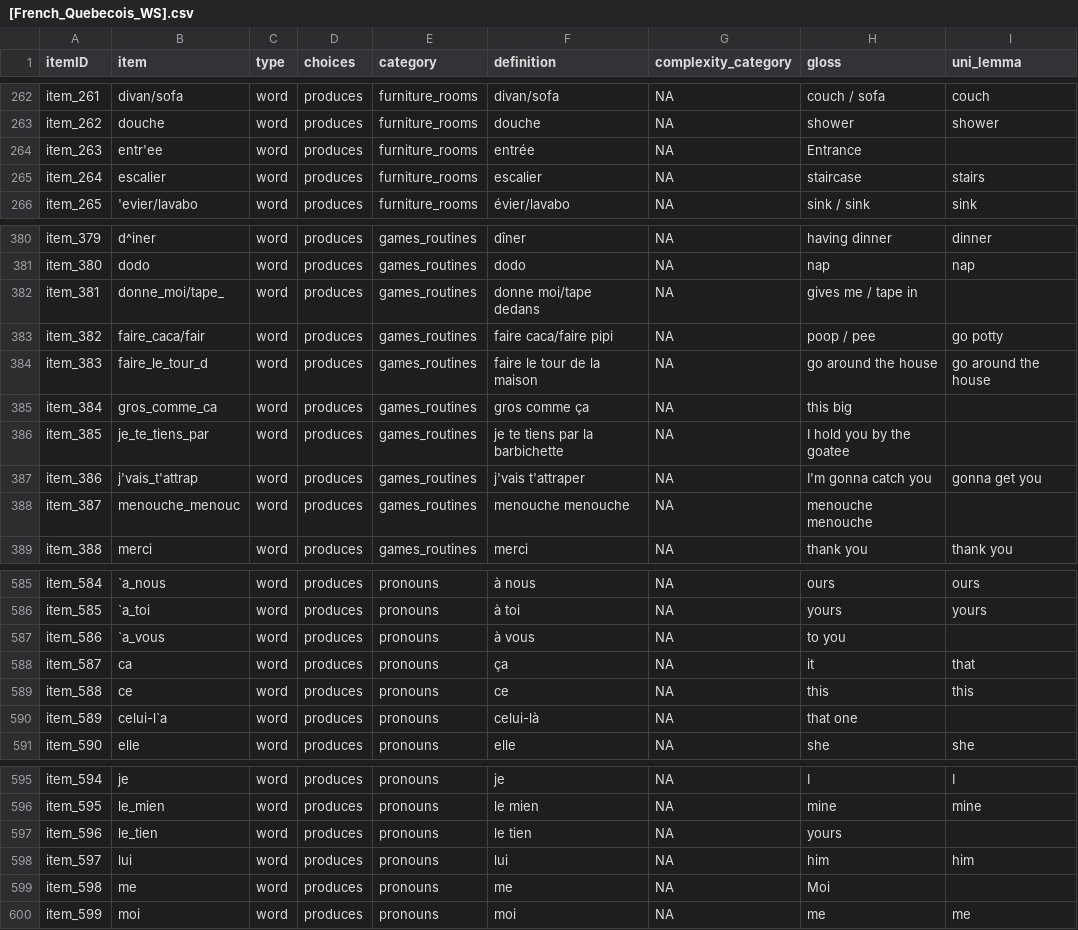
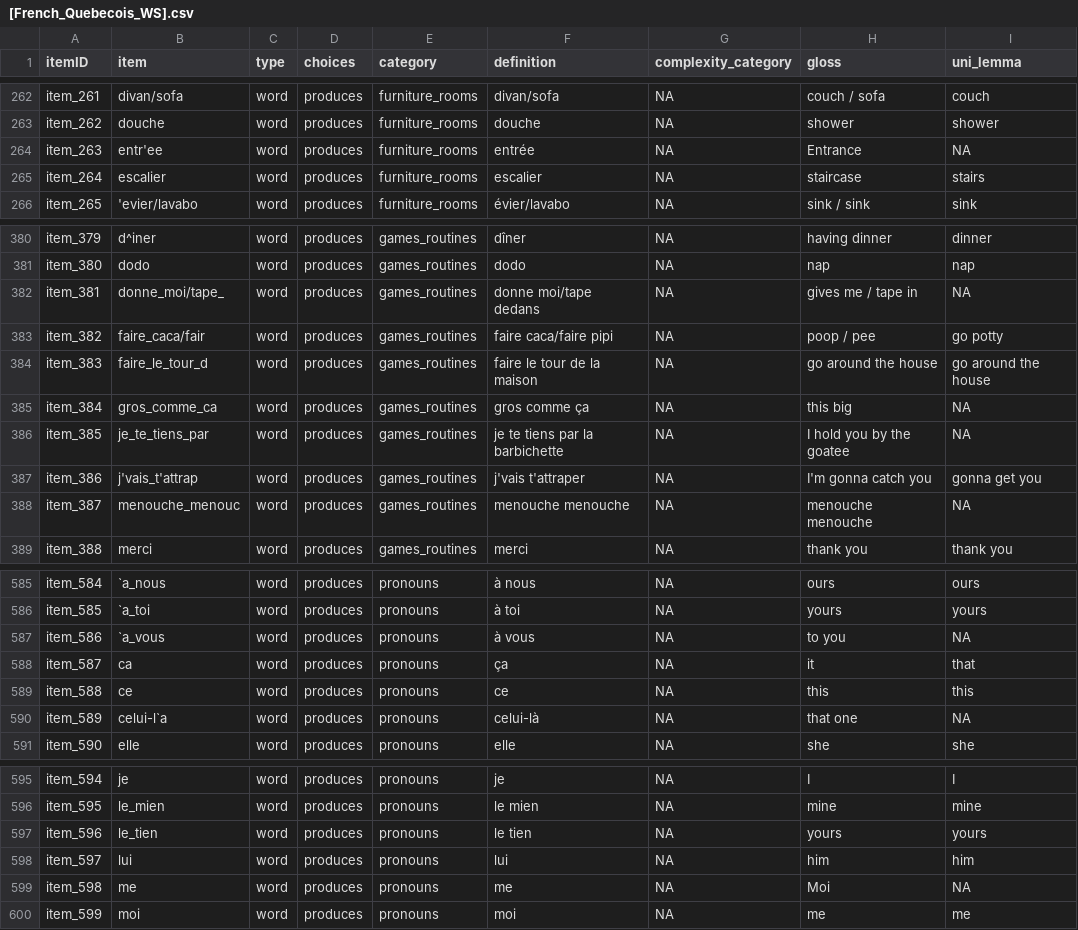
Before and after one commit to langcog/update_unilemmas, a CSV file: final_instruments/[French_Quebecois_WS].csv, drawn as a sheet; only a part is shown, gaps mark what is left out; the diff covers the shown part only.

```diff
--- a/final_instruments/[French_Quebecois_WS].csv
+++ b/final_instruments/[French_Quebecois_WS].csv
@@ -263,3 +263,3 @@ item_261,divan/sofa,word,produces,furniture_rooms,divan/sofa,NA,couch / sofa,cou
 item_262,douche,word,produces,furniture_rooms,douche,NA,shower,shower
-item_263,entr'ee,word,produces,furniture_rooms,entrée,NA,Entrance,
+item_263,entr'ee,word,produces,furniture_rooms,entrée,NA,Entrance,NA
 item_264,escalier,word,produces,furniture_rooms,escalier,NA,staircase,stairs
@@ -381,9 +381,9 @@ item_379,d^iner,word,produces,games_routines,dîner,NA,having dinner,dinner
 item_380,dodo,word,produces,games_routines,dodo,NA,nap,nap
-item_381,donne_moi/tape_,word,produces,games_routines,donne moi/tape dedans,NA,gives me / tape in,
+item_381,donne_moi/tape_,word,produces,games_routines,donne moi/tape dedans,NA,gives me / tape in,NA
 item_382,faire_caca/fair,word,produces,games_routines,faire caca/faire pipi,NA,poop / pee,go potty
 item_383,faire_le_tour_d,word,produces,games_routines,faire le tour de la maison,NA,go around the house,go around the house
-item_384,gros_comme_ca,word,produces,games_routines,gros comme ça,NA,this big,
-item_385,je_te_tiens_par,word,produces,games_routines,je te tiens par la barbichette,NA,I hold you by the goatee,
+item_384,gros_comme_ca,word,produces,games_routines,gros comme ça,NA,this big,NA
+item_385,je_te_tiens_par,word,produces,games_routines,je te tiens par la barbichette,NA,I hold you by the goatee,NA
 item_386,j'vais_t'attrap,word,produces,games_routines,j'vais t'attraper,NA,I'm gonna catch you,gonna get you
-item_387,menouche_menouc,word,produces,games_routines,menouche menouche,NA,menouche menouche,
+item_387,menouche_menouc,word,produces,games_routines,menouche menouche,NA,menouche menouche,NA
 item_388,merci,word,produces,games_routines,merci,NA,thank you,thank you
@@ -586,6 +586,6 @@ item_584,`a_nous,word,produces,pronouns,à nous,NA,ours,ours
 item_585,`a_toi,word,produces,pronouns,à toi,NA,yours,yours
-item_586,`a_vous,word,produces,pronouns,à vous,NA,to you,
+item_586,`a_vous,word,produces,pronouns,à vous,NA,to you,NA
 item_587,ca,word,produces,pronouns,ça,NA,it,that
 item_588,ce,word,produces,pronouns,ce,NA,this,this
-item_589,celui-l`a,word,produces,pronouns,celui-là,NA,that one,
+item_589,celui-l`a,word,produces,pronouns,celui-là,NA,that one,NA
 item_590,elle,word,produces,pronouns,elle,NA,she,she
@@ -596,5 +596,5 @@ item_594,je,word,produces,pronouns,je,NA,I,I
 item_595,le_mien,word,produces,pronouns,le mien,NA,mine,mine
-item_596,le_tien,word,produces,pronouns,le tien,NA,yours,
+item_596,le_tien,word,produces,pronouns,le tien,NA,yours,yours
 item_597,lui,word,produces,pronouns,lui,NA,him,him
-item_598,me,word,produces,pronouns,me,NA,Moi,
+item_598,me,word,produces,pronouns,me,NA,Moi,NA
 item_599,moi,word,produces,pronouns,moi,NA,me,me
```
Also changed, not shown: 2 edited cells elsewhere in this file, final_instruments/[French_French_WG].csv, final_instruments/[French_French_WS].csv, 4 other files.
